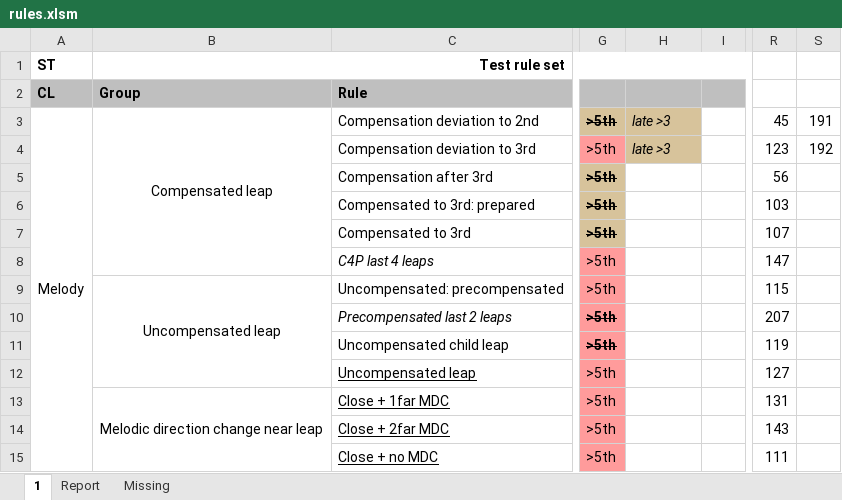
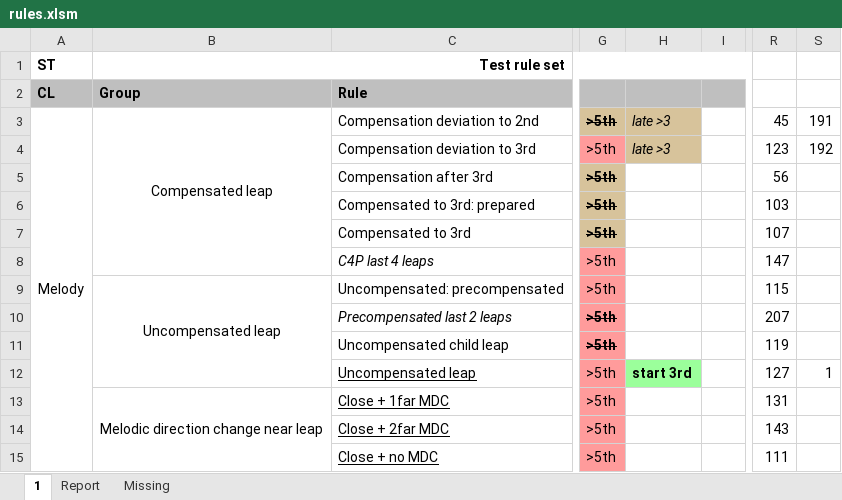
Before and after one commit to rualark/MGen, an Excel workbook: MGen/configs/GenCF1/include/rules.xlsm, sheet 1, drawn as a sheet; only a part is shown, gaps mark what is left out; values as stored, in another font and other column widths than the file's, no borders; charts and pictures not drawn; the diff names each change by its address in the sheet, - before the commit and + after, or states it on an @@ line.

Commit message:
CF1: Allow starting third to be uncompensated (closed #923)

```diff
--- a/MGen/configs/GenCF1/include/rules.xlsm (sheet 1)
+++ b/MGen/configs/GenCF1/include/rules.xlsm (sheet 1)
-H12: (empty)
+H12: start 3rd
-H12 fill: none
+H12 fill: #9BFF9B
-S12: (empty)
+S12: 1
```
Also changed, not shown: sheet Missing, 2 other files.
